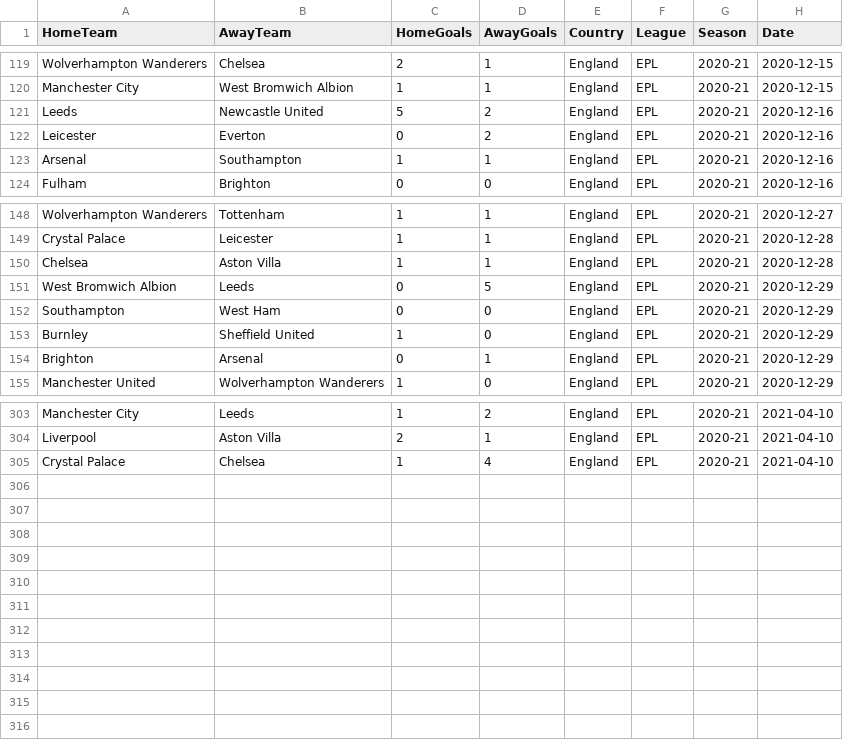
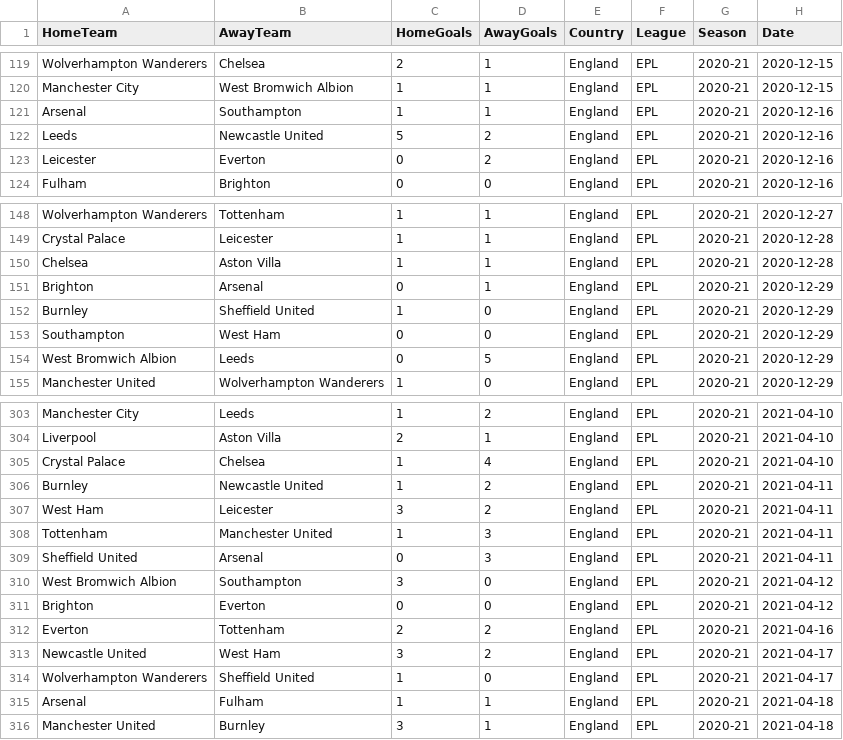
Before and after one commit to Nishant173/futboller, a CSV file: data_ingestion/raw_understat/EPL - 2020-21.csv, drawn as a sheet; only a part is shown, gaps mark what is left out; the diff covers the shown part only.

```diff
--- a/data_ingestion/raw_understat/EPL - 2020-21.csv
+++ b/data_ingestion/raw_understat/EPL - 2020-21.csv
@@ -120,5 +120,5 @@ Wolverhampton Wanderers,Chelsea,2,1,England,EPL,2020-21,2020-12-15
 Manchester City,West Bromwich Albion,1,1,England,EPL,2020-21,2020-12-15
+Arsenal,Southampton,1,1,England,EPL,2020-21,2020-12-16
 Leeds,Newcastle United,5,2,England,EPL,2020-21,2020-12-16
 Leicester,Everton,0,2,England,EPL,2020-21,2020-12-16
-Arsenal,Southampton,1,1,England,EPL,2020-21,2020-12-16
 Fulham,Brighton,0,0,England,EPL,2020-21,2020-12-16
@@ -150,6 +150,6 @@ Crystal Palace,Leicester,1,1,England,EPL,2020-21,2020-12-28
 Chelsea,Aston Villa,1,1,England,EPL,2020-21,2020-12-28
+Brighton,Arsenal,0,1,England,EPL,2020-21,2020-12-29
+Burnley,Sheffield United,1,0,England,EPL,2020-21,2020-12-29
+Southampton,West Ham,0,0,England,EPL,2020-21,2020-12-29
 West Bromwich Albion,Leeds,0,5,England,EPL,2020-21,2020-12-29
-Southampton,West Ham,0,0,England,EPL,2020-21,2020-12-29
-Burnley,Sheffield United,1,0,England,EPL,2020-21,2020-12-29
-Brighton,Arsenal,0,1,England,EPL,2020-21,2020-12-29
 Manchester United,Wolverhampton Wanderers,1,0,England,EPL,2020-21,2020-12-29
@@ -305 +305,12 @@ Liverpool,Aston Villa,2,1,England,EPL,2020-21,2021-04-10
 Crystal Palace,Chelsea,1,4,England,EPL,2020-21,2021-04-10
+Burnley,Newcastle United,1,2,England,EPL,2020-21,2021-04-11
+West Ham,Leicester,3,2,England,EPL,2020-21,2021-04-11
+Tottenham,Manchester United,1,3,England,EPL,2020-21,2021-04-11
+Sheffield United,Arsenal,0,3,England,EPL,2020-21,2021-04-11
+West Bromwich Albion,Southampton,3,0,England,EPL,2020-21,2021-04-12
+Brighton,Everton,0,0,England,EPL,2020-21,2021-04-12
+Everton,Tottenham,2,2,England,EPL,2020-21,2021-04-16
+Newcastle United,West Ham,3,2,England,EPL,2020-21,2021-04-17
+Wolverhampton Wanderers,Sheffield United,1,0,England,EPL,2020-21,2021-04-17
+Arsenal,Fulham,1,1,England,EPL,2020-21,2021-04-18
+Manchester United,Burnley,3,1,England,EPL,2020-21,2021-04-18
```
Also changed, not shown: 2 moved rows elsewhere in this file, data_ingestion/formatted_csv_datasets/Top5LeaguesUnderstat.csv, data_ingestion/raw_understat/Bundesliga - 2020-21.csv, 5 other files.
